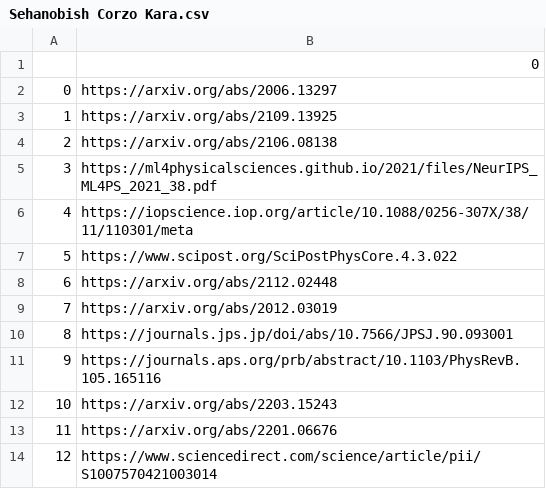
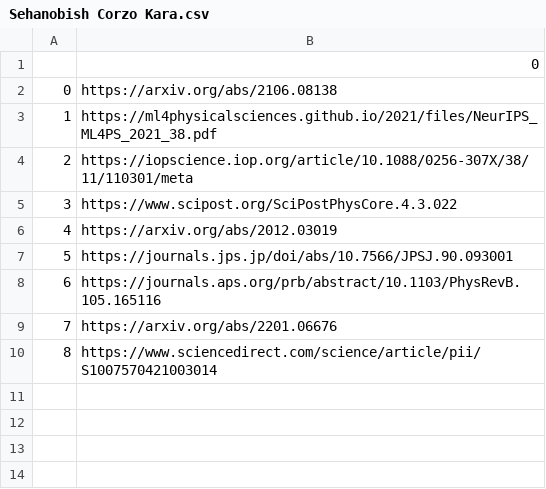
Before and after one commit to okara83/gscholar-search, a CSV file: gscholar_search/Sehanobish Corzo Kara.csv, drawn as a sheet; removed rows and columns are numbered as before the commit, all else as after; the diff names each change by its address in the sheet, - before the commit and + after, or states it on an @@ line.

Commit message:
migrated from bitbuchet to github for viewing purposes

```diff
--- a/gscholar_search/Sehanobish Corzo Kara.csv
+++ b/gscholar_search/Sehanobish Corzo Kara.csv
-row 2: 0 | https://arxiv.org/abs/2006.13297
-row 3: 1 | https://arxiv.org/abs/2109.13925
@@ column A renumbered from row 2 down @@
-row 8: 6 | https://arxiv.org/abs/2112.02448
-row 12: 10 | https://arxiv.org/abs/2203.15243
```
